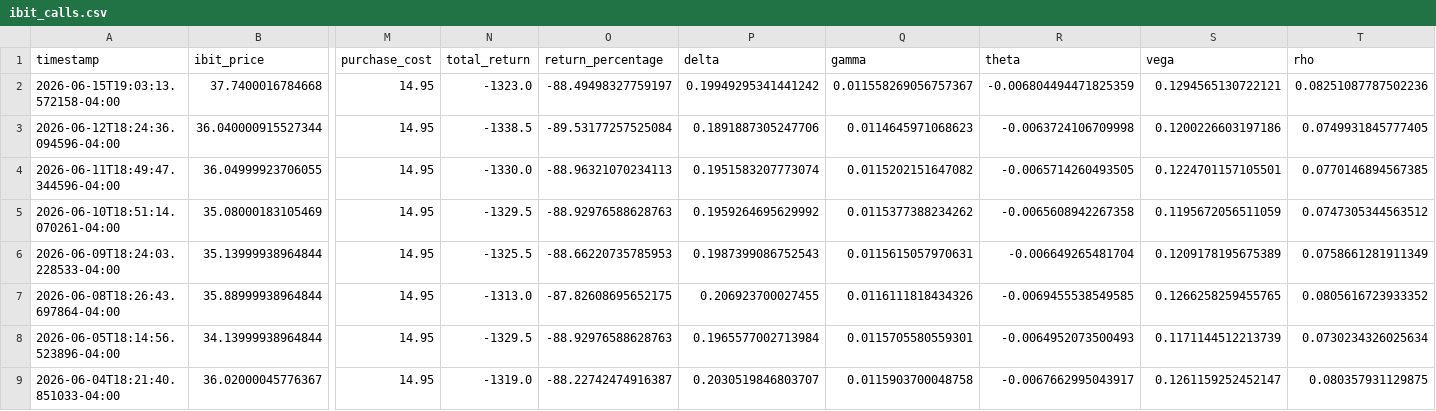
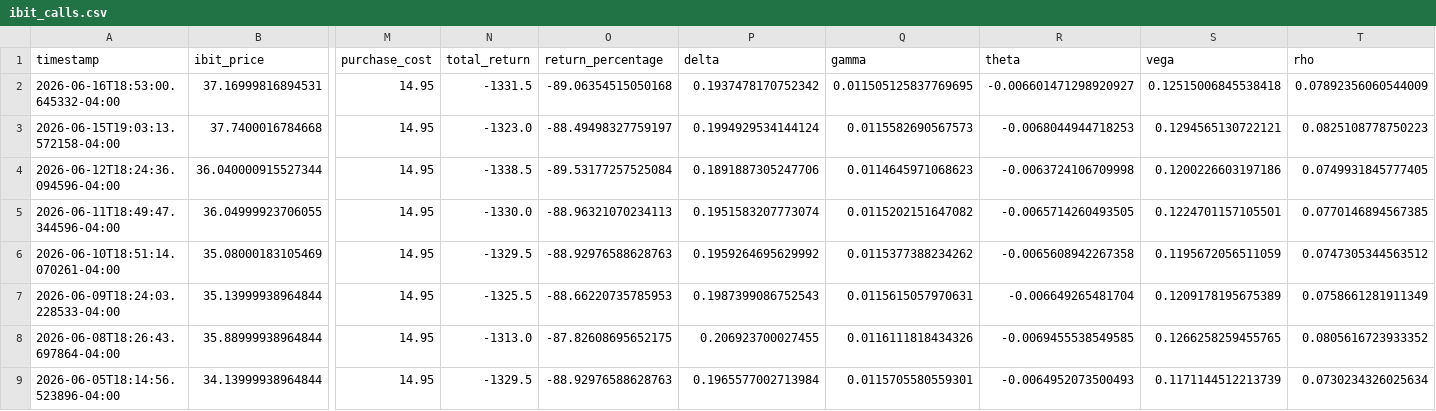
Before and after one commit to analytics-01/analytics-01.github.io, a CSV file: projects/IBIT_Call_Monitor/data/ibit_calls.csv, drawn as a sheet; only a part is shown, gaps mark what is left out; the shorter side is filled out with more unchanged rows; addresses are those after the commit; rows hold the shown columns only; the diff names each change by its address in the sheet, - before the commit and + after, or states it on an @@ line.

```diff
--- a/projects/IBIT_Call_Monitor/data/ibit_calls.csv
+++ b/projects/IBIT_Call_Monitor/data/ibit_calls.csv
+row 2: 2026-06-16T18:53:00.645332-04:00 | 37.16999816894531 | 14.95 | -1331.5 | -89.06354515050168 | 0.1937478170752342 | 0.011505125837769695 | -0.006601471298920927 | 0.12515006845538418 | 0.07892356060544009
-P3 (delta): 0.19949295341441242
+P3 (delta): 0.1994929534144124
-Q3 (gamma): 0.011558269056757367
+Q3 (gamma): 0.0115582690567573
-R3 (theta): -0.006804494471825359
+R3 (theta): -0.0068044944718253
-T3 (rho): 0.08251087787502236
+T3 (rho): 0.0825108778750223
```
Also changed, not shown: docs/projects/IBIT_Call_Monitor/data/ibit_calls.csv.
